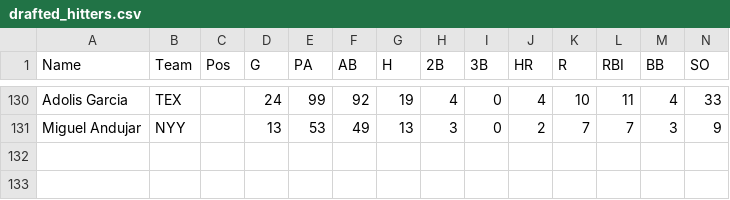
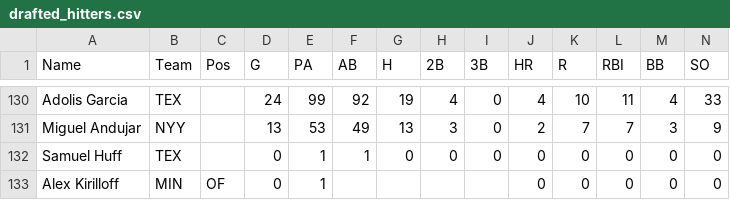
Before and after one commit to AndrewEckart/big-league-baseball-flask, a CSV file: data/drafted_hitters.csv, drawn as a sheet; only a part is shown, gaps mark what is left out; rows hold the shown columns only; the diff names each change by its address in the sheet, - before the commit and + after, or states it on an @@ line.

Commit message:
Add rest of teams

```diff
--- a/data/drafted_hitters.csv
+++ b/data/drafted_hitters.csv
+row 132: Samuel Huff | TEX |  | 0 | 1 | 1 | 0 | 0 | 0 | 0 | 0 | 0 | 0 | 0
+row 133: Alex Kirilloff | MIN | OF | 0 | 1 |  |  |  |  | 0 | 0 | 0 | 0 | 0
```
Also changed, not shown: data/drafted_pitchers.csv, data/hitters.csv, 9 other files.
